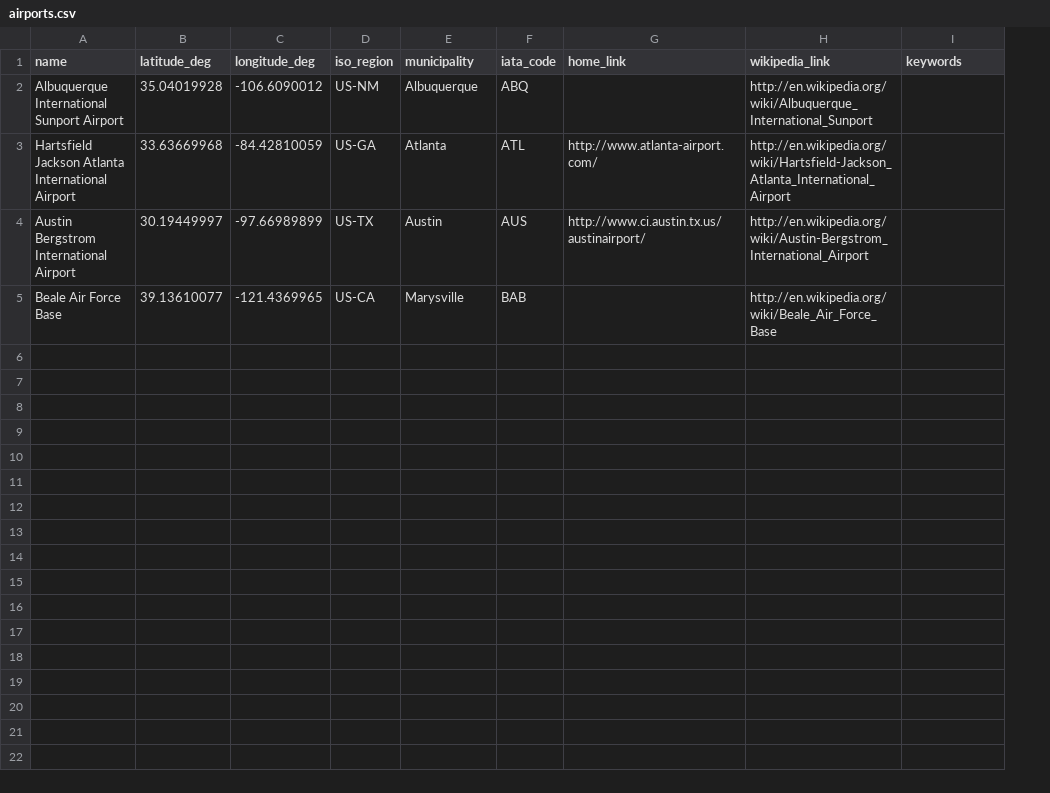
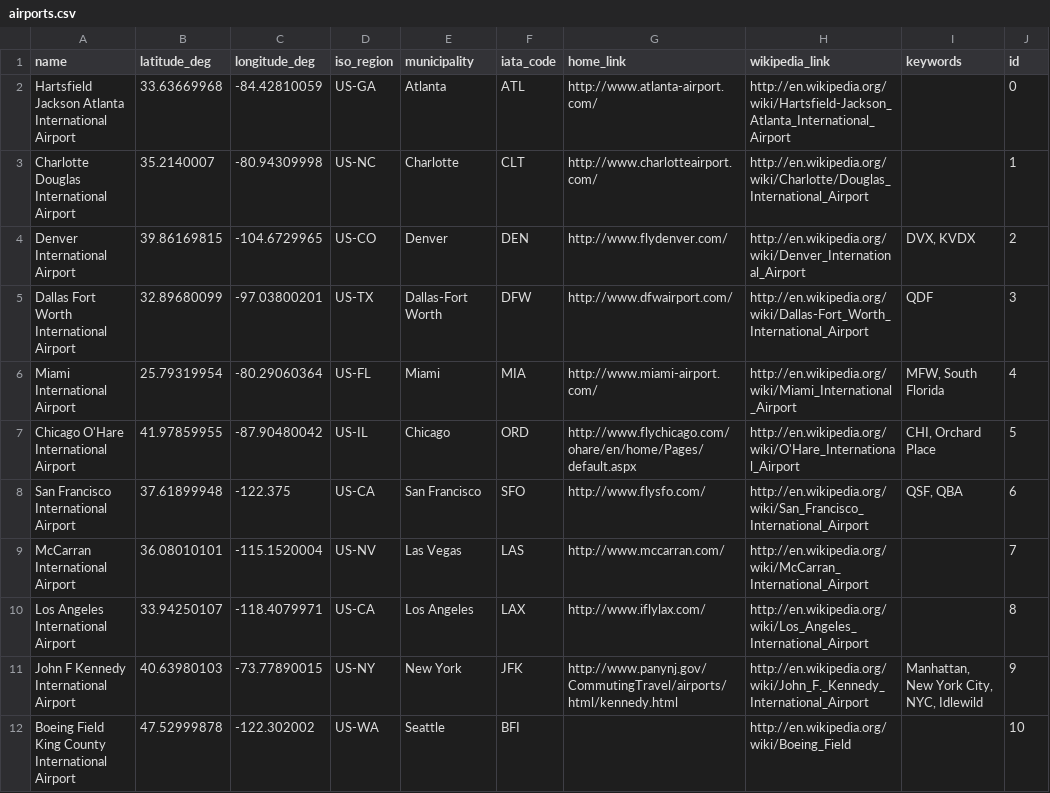
Before and after one commit to Aditya300/AmadeusGame, a CSV file: public/airports.csv, drawn as a sheet; removed rows and columns are numbered as before the commit, all else as after; the diff names each change by its address in the sheet, - before the commit and + after, or states it on an @@ line.

```diff
--- a/public/airports.csv
+++ b/public/airports.csv
+column J (id), row 2: 0
-row 2: Albuquerque International Sunport Airport | 35.04019928 | -106.6090012 | US-NM | Albuquerque | ABQ |  | http://en.wikipedia.org/wiki/Albuquerque_International_Sunport
-row 4: Austin Bergstrom International Airport | 30.19449997 | -97.66989899 | US-TX | Austin | AUS | http://www.ci.austin.tx.us/austinairport/ | http://en.wikipedia.org/wiki/Austin-Bergstrom_International_Airport
-row 5: Beale Air Force Base | 39.13610077 | -121.4369965 | US-CA | Marysville | BAB |  | http://en.wikipedia.org/wiki/Beale_Air_Force_Base
+row 3: Charlotte Douglas International Airport | 35.2140007 | -80.94309998 | US-NC | Charlotte | CLT | http://www.charlotteairport.com/ | http://en.wikipedia.org/wiki/Charlotte/Douglas_International_Airport |  | 1
+row 4: Denver International Airport | 39.86169815 | -104.6729965 | US-CO | Denver | DEN | http://www.flydenver.com/ | http://en.wikipedia.org/wiki/Denver_International_Airport | DVX, KVDX | 2
+row 5: Dallas Fort Worth International Airport | 32.89680099 | -97.03800201 | US-TX | Dallas-Fort Worth | DFW | http://www.dfwairport.com/ | http://en.wikipedia.org/wiki/Dallas-Fort_Worth_International_Airport | QDF | 3
+row 6: Miami International Airport | 25.79319954 | -80.29060364 | US-FL | Miami | MIA | http://www.miami-airport.com/ | http://en.wikipedia.org/wiki/Miami_International_Airport | MFW, South Florida | 4
+row 7: Chicago O'Hare International Airport | 41.97859955 | -87.90480042 | US-IL | Chicago | ORD | http://www.flychicago.com/ohare/en/home/Pages/default.aspx | http://en.wikipedia.org/wiki/O'Hare_International_Airport | CHI, Orchard Place | 5
+row 8: San Francisco International Airport | 37.61899948 | -122.375 | US-CA | San Francisco | SFO | http://www.flysfo.com/ | http://en.wikipedia.org/wiki/San_Francisco_International_Airport | QSF, QBA | 6
+row 9: McCarran International Airport | 36.08010101 | -115.1520004 | US-NV | Las Vegas | LAS | http://www.mccarran.com/ | http://en.wikipedia.org/wiki/McCarran_International_Airport |  | 7
+row 10: Los Angeles International Airport | 33.94250107 | -118.4079971 | US-CA | Los Angeles | LAX | http://www.iflylax.com/ | http://en.wikipedia.org/wiki/Los_Angeles_International_Airport |  | 8
+row 11: John F Kennedy International Airport | 40.63980103 | -73.77890015 | US-NY | New York | JFK | http://www.panynj.gov/CommutingTravel/airports/html/kennedy.html | http://en.wikipedia.org/wiki/John_F._Kennedy_International_Airport | Manhattan, New York City, NYC, Idlewild | 9
+row 12: Boeing Field King County International Airport | 47.52999878 | -122.302002 | US-WA | Seattle | BFI |  | http://en.wikipedia.org/wiki/Boeing_Field |  | 10
```
Also changed, not shown: 5 other files.
